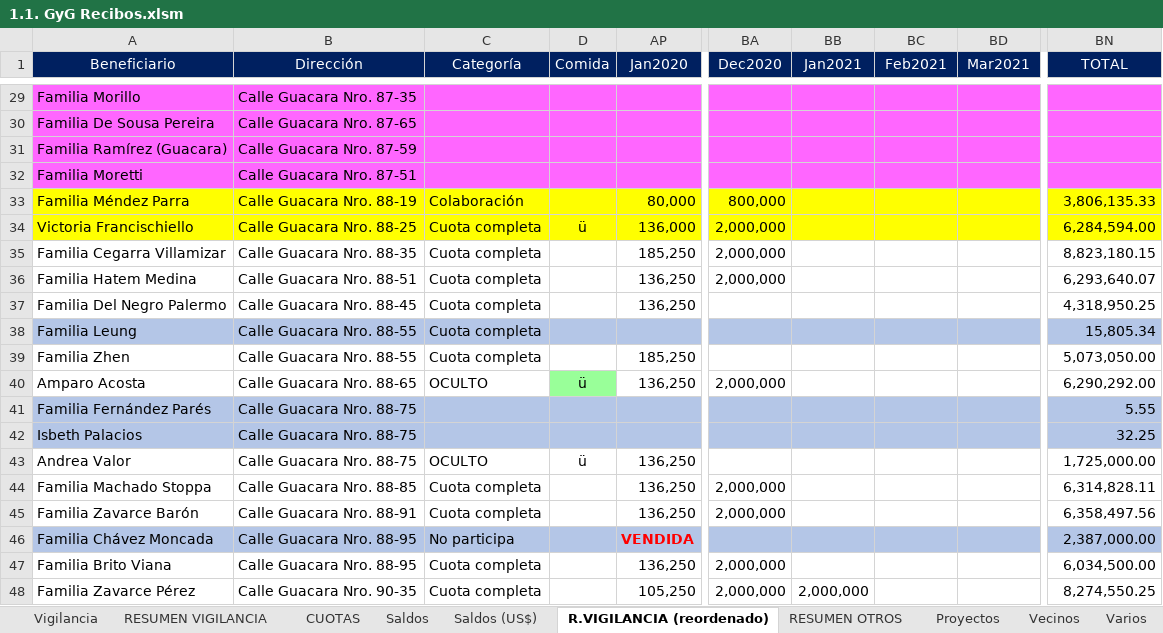
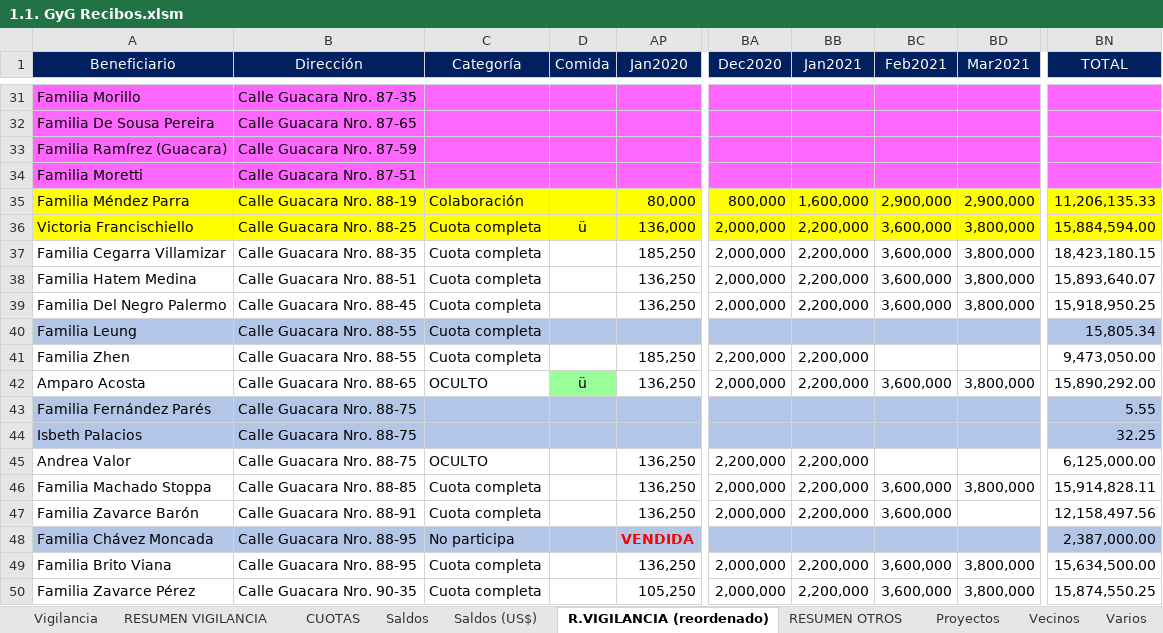
Before and after one commit to MColosso/GyG-Recibos, an Excel workbook: 1.1. GyG Recibos.xlsm, sheet R.VIGILANCIA (reordenado), drawn as a sheet; only a part is shown, gaps mark what is left out; values as stored, in another font and other column widths than the file's, no borders; addresses are those after the commit; the diff covers the shown part only; the diff names each change by its address in the sheet, - before the commit and + after, or states it on an @@ line.

```diff
--- a/1.1. GyG Recibos.xlsm (sheet R.VIGILANCIA (reordenado))
+++ b/1.1. GyG Recibos.xlsm (sheet R.VIGILANCIA (reordenado))
-BB35 (Jan2021): (empty)
+BB35 (Jan2021): 1,600,000
-BC35 (Feb2021): (empty)
+BC35 (Feb2021): 2,900,000
-BD35 (Mar2021): (empty)
+BD35 (Mar2021): 2,900,000
-BN35 (TOTAL): 3,806,135.33
+BN35 (TOTAL): 11,206,135.33
-BB36:BB39 (Jan2021): (empty)
+BB36:BB39 (Jan2021): 2,200,000
-BC36:BC39 (Feb2021): (empty)
+BC36:BC39 (Feb2021): 3,600,000
-BD36:BD39 (Mar2021): (empty)
+BD36:BD39 (Mar2021): 3,800,000
-BN36 (TOTAL): 6,284,594.00
+BN36 (TOTAL): 15,884,594.00
-BN37 (TOTAL): 8,823,180.15
+BN37 (TOTAL): 18,423,180.15
-BN38 (TOTAL): 6,293,640.07
+BN38 (TOTAL): 15,893,640.07
-BA39 (Dec2020): (empty)
+BA39 (Dec2020): 2,000,000
-BN39 (TOTAL): 4,318,950.25
+BN39 (TOTAL): 15,918,950.25
-BA41 (Dec2020): (empty)
+BA41 (Dec2020): 2,200,000
-BB41:BB42 (Jan2021): (empty)
+BB41:BB42 (Jan2021): 2,200,000
-BN41 (TOTAL): 5,073,050.00
+BN41 (TOTAL): 9,473,050.00
-BC42 (Feb2021): (empty)
+BC42 (Feb2021): 3,600,000
-BD42 (Mar2021): (empty)
+BD42 (Mar2021): 3,800,000
-BN42 (TOTAL): 6,290,292.00
+BN42 (TOTAL): 15,890,292.00
-D45 (Comida): ü
+D45 (Comida): (empty)
-BA45 (Dec2020): (empty)
+BA45 (Dec2020): 2,200,000
-BB45:BB47 (Jan2021): (empty)
+BB45:BB47 (Jan2021): 2,200,000
-BN45 (TOTAL): 1,725,000.00
+BN45 (TOTAL): 6,125,000.00
-BC46:BC47 (Feb2021): (empty)
+BC46:BC47 (Feb2021): 3,600,000
-BD46 (Mar2021): (empty)
+BD46 (Mar2021): 3,800,000
-BN46 (TOTAL): 6,314,828.11
+BN46 (TOTAL): 15,914,828.11
-BN47 (TOTAL): 6,358,497.56
+BN47 (TOTAL): 12,158,497.56
-BB49 (Jan2021): (empty)
+BB49 (Jan2021): 2,200,000
-BC49:BC50 (Feb2021): (empty)
+BC49:BC50 (Feb2021): 3,600,000
-BD49:BD50 (Mar2021): (empty)
+BD49:BD50 (Mar2021): 3,800,000
-BN49 (TOTAL): 6,034,500.00
+BN49 (TOTAL): 15,634,500.00
-BB50 (Jan2021): 2,000,000
+BB50 (Jan2021): 2,200,000
-BN50 (TOTAL): 8,274,550.25
+BN50 (TOTAL): 15,874,550.25
```
Also changed, not shown: 5 added rows, 311 edited cells and cell formats elsewhere in this sheet, sheet Vigilancia, sheet RESUMEN VIGILANCIA, sheet CUOTAS, sheet Saldos (US$), sheet Saldos, sheet Vecinos, 1 more sheet, formulas that keep their value, 15 other files.
